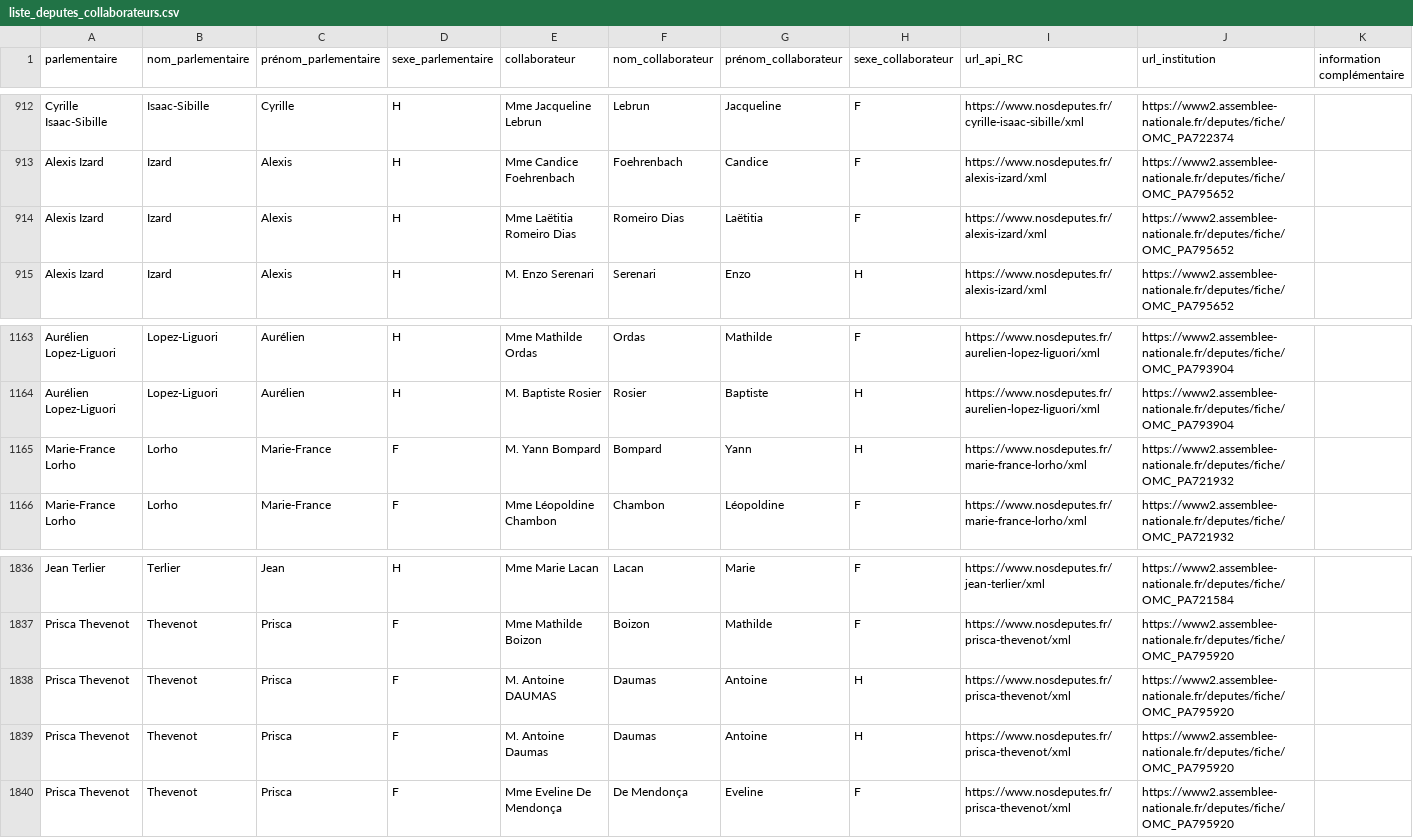
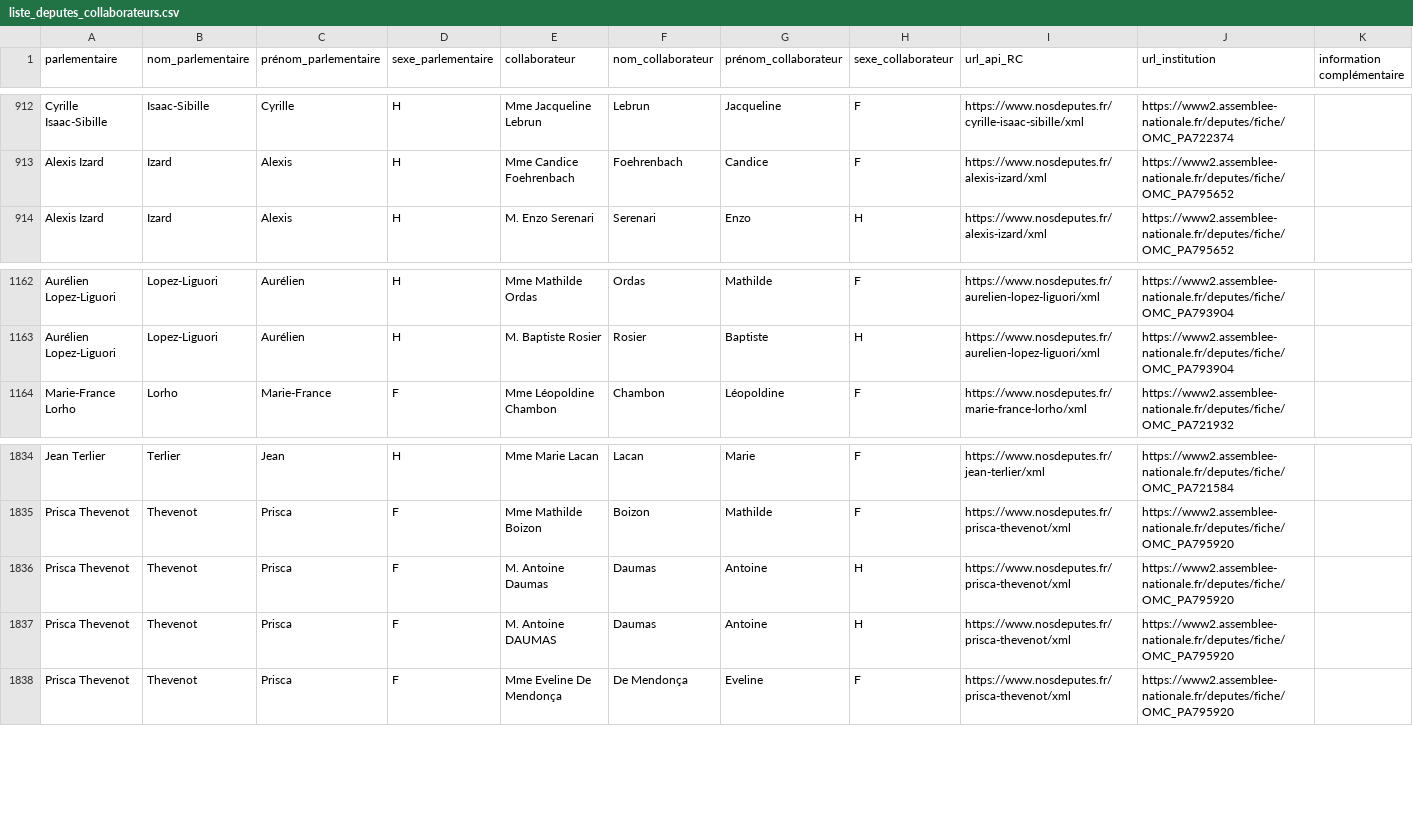
Before and after one commit to regardscitoyens/Collaborateurs-Parlement, a CSV file: data/liste_deputes_collaborateurs.csv, drawn as a sheet; only a part is shown, gaps mark what is left out.

Commit message:
autoupdate députés

```diff
--- a/data/liste_deputes_collaborateurs.csv
+++ b/data/liste_deputes_collaborateurs.csv
@@ -913,3 +913,2 @@
 "Alexis Izard","Izard","Alexis","H","Mme Candice Foehrenbach","Foehrenbach","Candice","F","https://www.nosdeputes.fr/alexis-izard/xml","https://www2.assemblee-nationale.fr/deputes/fiche/OMC_PA795652",""
-"Alexis Izard","Izard","Alexis","H","Mme Laëtitia Romeiro Dias","Romeiro Dias","Laëtitia","F","https://www.nosdeputes.fr/alexis-izard/xml","https://www2.assemblee-nationale.fr/deputes/fiche/OMC_PA795652",""
 "Alexis Izard","Izard","Alexis","H","M. Enzo Serenari","Serenari","Enzo","H","https://www.nosdeputes.fr/alexis-izard/xml","https://www2.assemblee-nationale.fr/deputes/fiche/OMC_PA795652",""
@@ -1164,3 +1163,2 @@
 "Aurélien Lopez-Liguori","Lopez-Liguori","Aurélien","H","M. Baptiste Rosier","Rosier","Baptiste","H","https://www.nosdeputes.fr/aurelien-lopez-liguori/xml","https://www2.assemblee-nationale.fr/deputes/fiche/OMC_PA793904",""
-"Marie-France Lorho","Lorho","Marie-France","F","M. Yann Bompard","Bompard","Yann","H","https://www.nosdeputes.fr/marie-france-lorho/xml","https://www2.assemblee-nationale.fr/deputes/fiche/OMC_PA721932",""
 "Marie-France Lorho","Lorho","Marie-France","F","Mme Léopoldine Chambon","Chambon","Léopoldine","F","https://www.nosdeputes.fr/marie-france-lorho/xml","https://www2.assemblee-nationale.fr/deputes/fiche/OMC_PA721932",""
@@ -1837,4 +1835,4 @@
 "Prisca Thevenot","Thevenot","Prisca","F","Mme Mathilde Boizon","Boizon","Mathilde","F","https://www.nosdeputes.fr/prisca-thevenot/xml","https://www2.assemblee-nationale.fr/deputes/fiche/OMC_PA795920",""
+"Prisca Thevenot","Thevenot","Prisca","F","M. Antoine Daumas","Daumas","Antoine","H","https://www.nosdeputes.fr/prisca-thevenot/xml","https://www2.assemblee-nationale.fr/deputes/fiche/OMC_PA795920",""
 "Prisca Thevenot","Thevenot","Prisca","F","M. Antoine DAUMAS","Daumas","Antoine","H","https://www.nosdeputes.fr/prisca-thevenot/xml","https://www2.assemblee-nationale.fr/deputes/fiche/OMC_PA795920",""
-"Prisca Thevenot","Thevenot","Prisca","F","M. Antoine Daumas","Daumas","Antoine","H","https://www.nosdeputes.fr/prisca-thevenot/xml","https://www2.assemblee-nationale.fr/deputes/fiche/OMC_PA795920",""
 "Prisca Thevenot","Thevenot","Prisca","F","Mme Eveline De Mendonça","De Mendonça","Eveline","F","https://www.nosdeputes.fr/prisca-thevenot/xml","https://www2.assemblee-nationale.fr/deputes/fiche/OMC_PA795920",""
```
